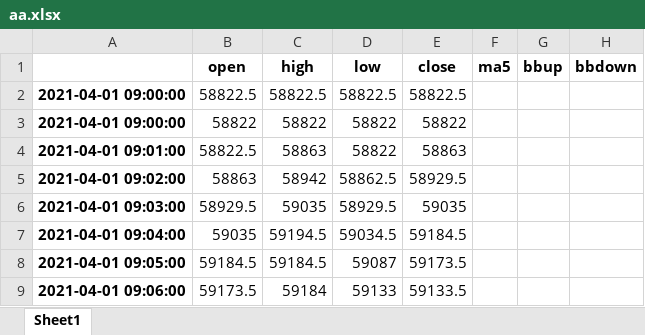
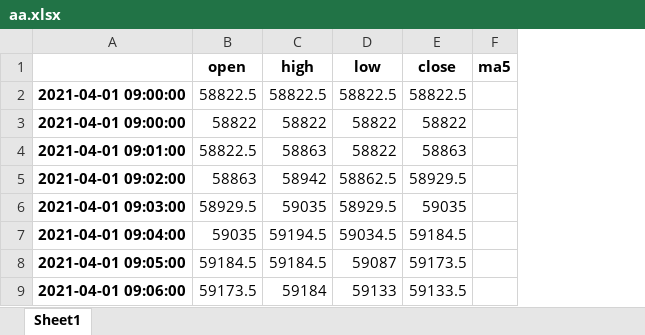
Before and after one commit to Latemarch/bybitbacktest, an Excel workbook: aa.xlsx, sheet Sheet1, drawn as a sheet; only a part is shown; values as stored, in another font and other column widths than the file's, no borders; the diff names each change by its address in the sheet, - before the commit and + after, or states it on an @@ line.

```diff
--- a/aa.xlsx (sheet Sheet1)
+++ b/aa.xlsx (sheet Sheet1)
-column G (bbup), empty
-column H (bbdown), empty
```
Also changed, not shown: 4 other files.
